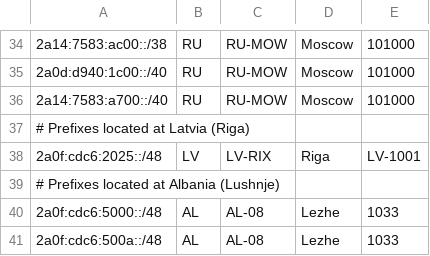
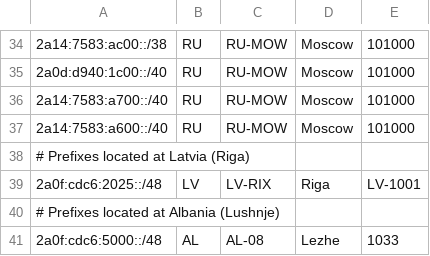
Before and after one commit to DarkReapa/geofeed, a CSV file: geofeed.csv, drawn as a sheet; only a part is shown, gaps mark what is left out; the shorter side is filled out with more unchanged rows.

Commit message:
Update geofeed.csv

```diff
--- a/geofeed.csv
+++ b/geofeed.csv
@@ -36,2 +36,3 @@
 2a14:7583:a700::/40,RU,RU-MOW,Moscow,101000,
+2a14:7583:a600::/40,RU,RU-MOW,Moscow,101000,
 # Prefixes located at Latvia (Riga),,,,,
```
